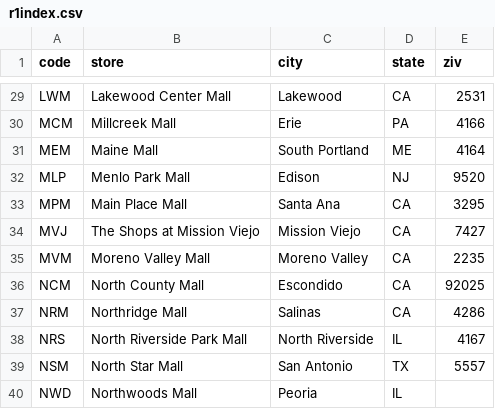
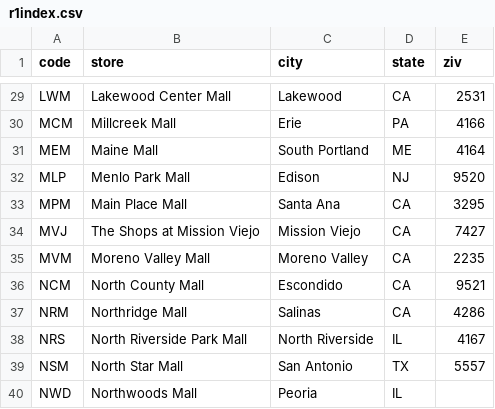
Before and after one commit to edm64/round1-location-index, a CSV file: _data/r1index.csv, drawn as a sheet; only a part is shown, gaps mark what is left out.

Commit message:
Update mall data in r1index.csv
modify to Ziv code

```diff
--- a/_data/r1index.csv
+++ b/_data/r1index.csv
@@ -35,3 +35,3 @@ MVJ,The Shops at Mission Viejo,Mission Viejo,CA,7427
 MVM,Moreno Valley Mall,Moreno Valley,CA,2235
-NCM,North County Mall,Escondido, CA,92025
+NCM,North County Mall,Escondido, CA,9521
 NRM,Northridge Mall,Salinas,CA,4286
```
